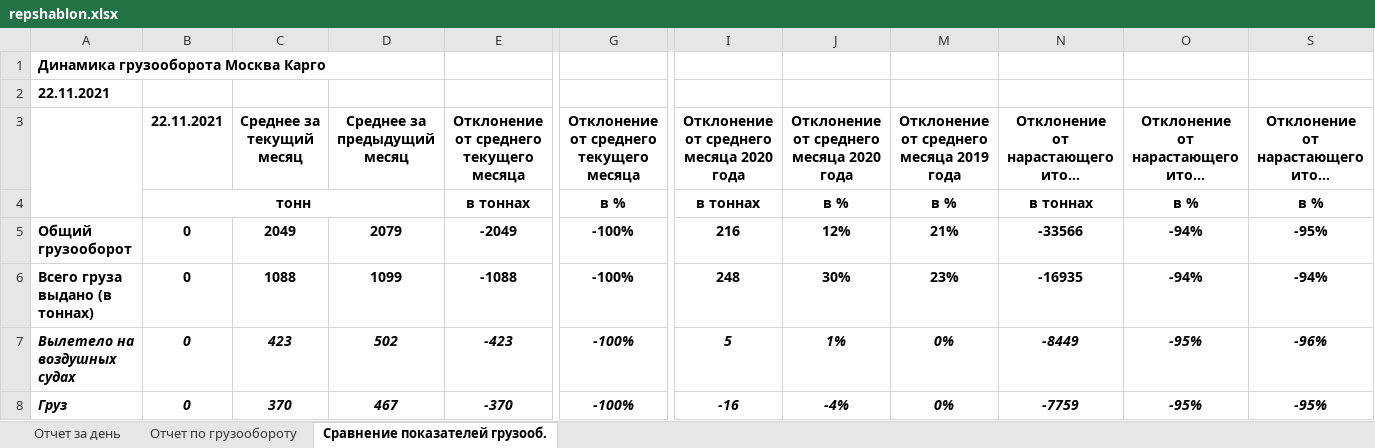
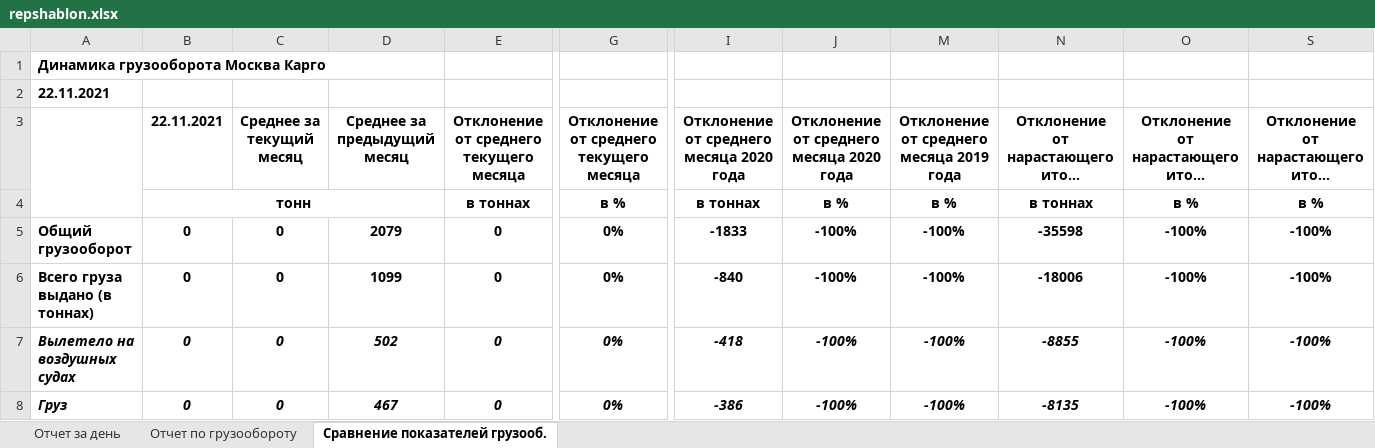
Before and after one commit to Veivan/Rep33Server, an Excel workbook: Rep33.Data/ReportsWorksheets/repshablon.xlsx, sheet Сравнение показателей грузооб., drawn as a sheet; only a part is shown, gaps mark what is left out; long unchanged cells end in …; values as stored, in another font and other column widths than the file's, no borders; conditional formats not drawn; the diff covers the shown part only; the diff names each change by its address in the sheet, - before the commit and + after, or states it on an @@ line.

```diff
--- a/Rep33.Data/ReportsWorksheets/repshablon.xlsx (sheet Сравнение показателей грузооб.)
+++ b/Rep33.Data/ReportsWorksheets/repshablon.xlsx (sheet Сравнение показателей грузооб.)
-C5: 2049
+C5: 0
-E5: -2049
+E5: 0
-G5:G8: -100%
+G5:G8: 0%
-I5: 216
+I5: -1833
-J5: 12%
+J5: -100%
-M5: 21%
+M5: -100%
-N5: -33566
+N5: -35598
-O5:O6: -94%
+O5:O6: -100%
-S5: -95%
+S5: -100%
-C6: 1088
+C6: 0
-E6: -1088
+E6: 0
-I6: 248
+I6: -840
-J6: 30%
+J6: -100%
-M6: 23%
+M6: -100%
-N6: -16935
+N6: -18006
-S6: -94%
+S6: -100%
-C7: 423
+C7: 0
-E7: -423
+E7: 0
-I7: 5
+I7: -418
-J7: 1%
+J7: -100%
-M7:M8: 0%
+M7:M8: -100%
-N7: -8449
+N7: -8855
-O7:O8: -95%
+O7:O8: -100%
-S7: -96%
+S7: -100%
-C8: 370
+C8: 0
-E8: -370
+E8: 0
-I8: -16
+I8: -386
-J8: -4%
+J8: -100%
-N8: -7759
+N8: -8135
-S8: -95%
+S8: -100%
```
Also changed, not shown: 314 edited cells elsewhere in this sheet, sheet Отчет по грузообороту, hidden cells, 4 other files.
